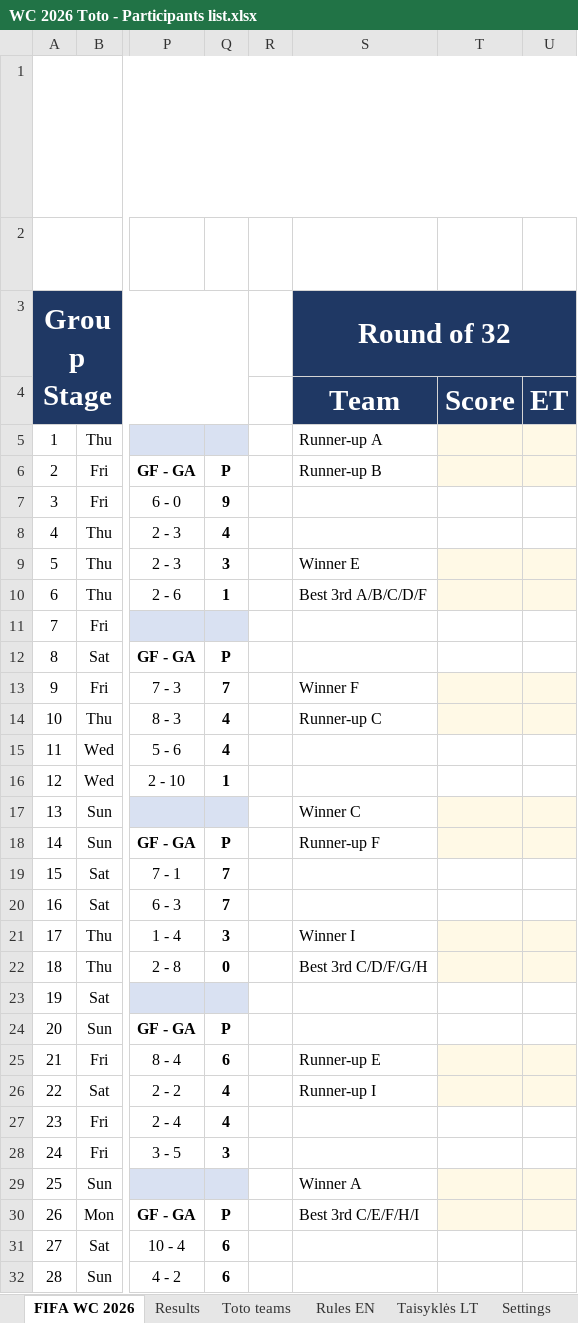
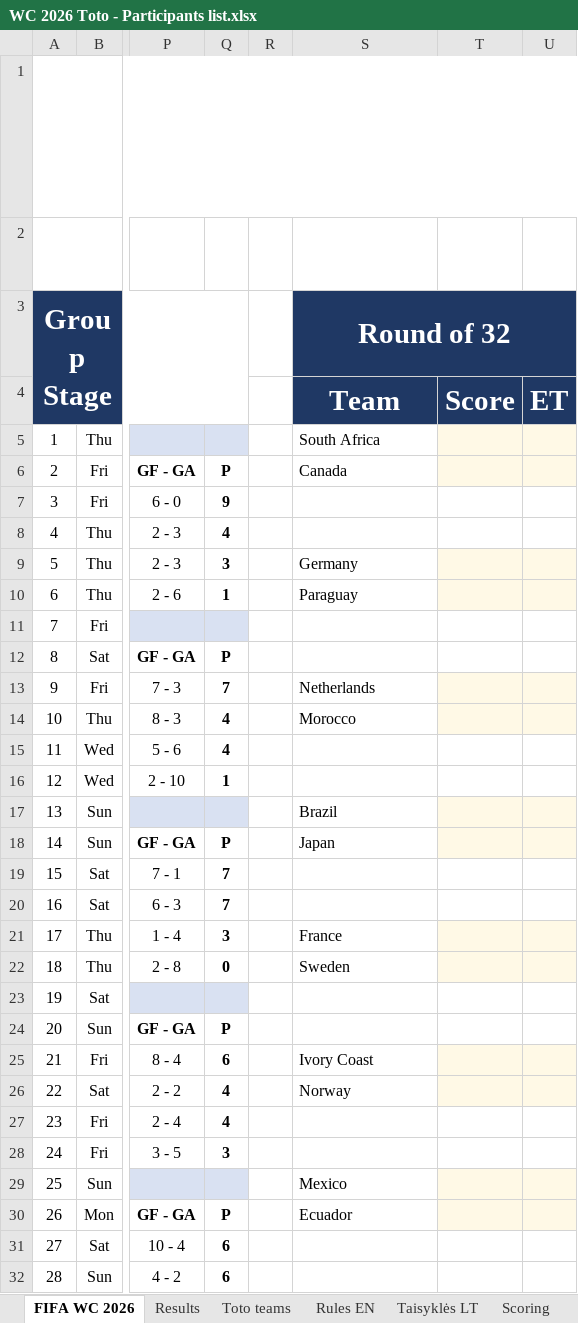
Before and after one commit to chakarti1976/WC2026-TOTO-, an Excel workbook: WC 2026 Toto - Participants list.xlsx, sheet FIFA WC 2026, drawn as a sheet; only a part is shown, gaps mark what is left out; long unchanged cells end in …; values as stored, in another font and other column widths than the file's, no borders; the diff covers the shown part only; the diff names each change by its address in the sheet, - before the commit and + after, or states it on an @@ line.

```diff
--- a/WC 2026 Toto - Participants list.xlsx (sheet FIFA WC 2026)
+++ b/WC 2026 Toto - Participants list.xlsx (sheet FIFA WC 2026)
@@ sheet tab unhidden: Scoring @@
-S5: Runner-up A
+S5: South Africa
-S6: Runner-up B
+S6: Canada
-S9: Winner E
+S9: Germany
-S10: Best 3rd A/B/C/D/F
+S10: Paraguay
-S13: Winner F
+S13: Netherlands
-S14: Runner-up C
+S14: Morocco
-S17: Winner C
+S17: Brazil
-S18: Runner-up F
+S18: Japan
-S21: Winner I
+S21: France
-S22: Best 3rd C/D/F/G/H
+S22: Sweden
-S25: Runner-up E
+S25: Ivory Coast
-S26: Runner-up I
+S26: Norway
-S29: Winner A
+S29: Mexico
-S30: Best 3rd C/E/F/H/I
+S30: Ecuador
```
Also changed, not shown: 77 edited cells elsewhere in this sheet, sheet Results, sheet Toto teams, hidden cells.
